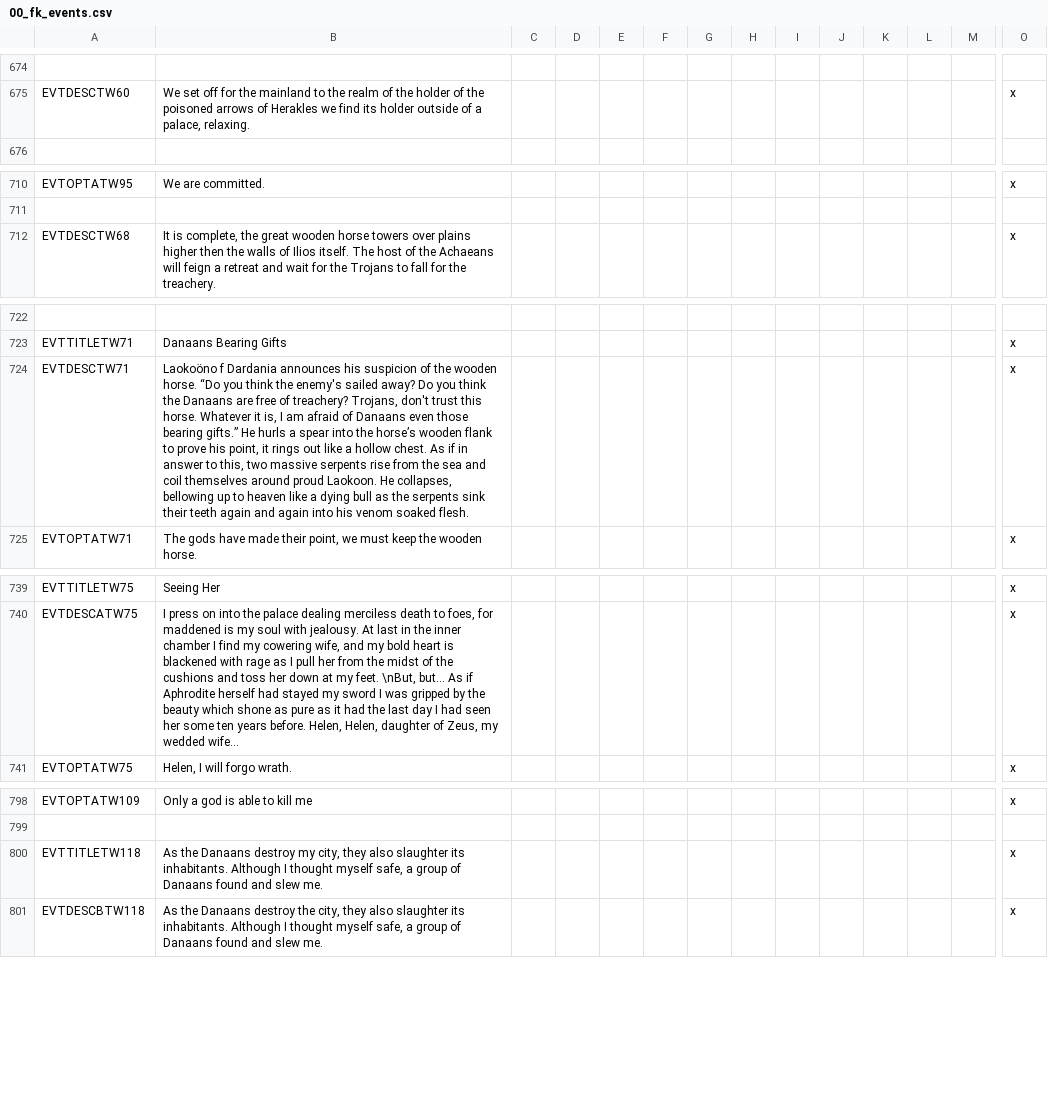
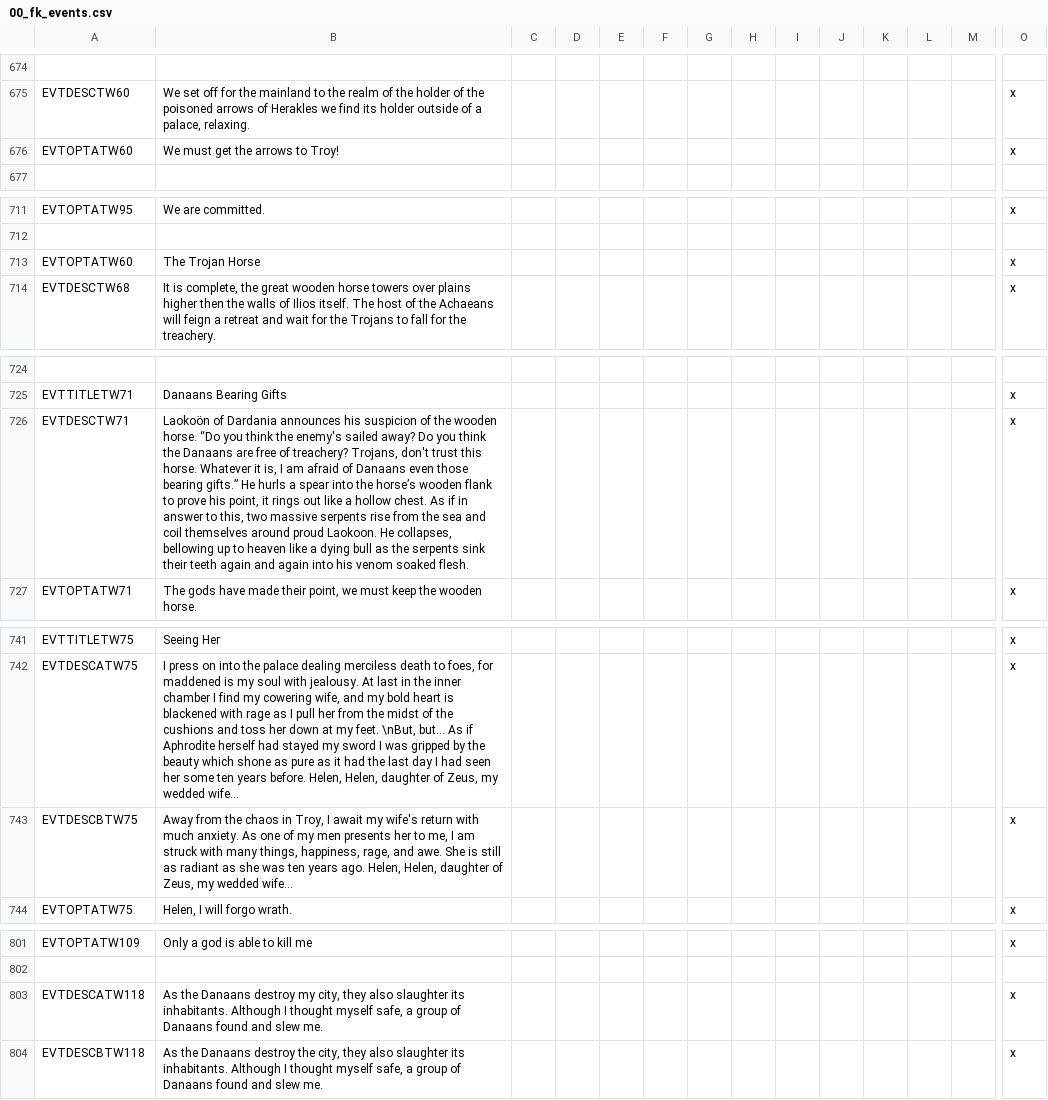
Before and after one commit to Conramagne/Bronze-Age-Mod, a CSV file: Fluvial Kings/localisation/00_fk_events.csv, drawn as a sheet; only a part is shown, gaps mark what is left out; addresses are those after the commit; rows hold the shown columns only; the diff names each change by its address in the sheet, - before the commit and + after, or states it on an @@ line.

Commit message:
Added and fixed things

```diff
--- a/Fluvial Kings/localisation/00_fk_events.csv
+++ b/Fluvial Kings/localisation/00_fk_events.csv
+row 676: EVTOPTATW60 | We must get the arrows to Troy! |  |  |  |  |  |  |  |  |  |  |  | x
+row 713: EVTOPTATW60 | The Trojan Horse |  |  |  |  |  |  |  |  |  |  |  | x
-B726: Laokoöno f Dardania announces…
+B726: Laokoön of Dardania announces…
+row 743: EVTDESCBTW75 | Away from the chaos in Troy, I await my wife's return with much anxiety. As one of my men presents her to me, I am struck with many things, happiness, rage, and awe. She is still as radiant as she was ten years ago. Helen, Helen, daughter of Zeus, my wedded wife... |  |  |  |  |  |  |  |  |  |  |  | x
-A803: EVTTITLETW118
+A803: EVTDESCATW118
```
Also changed, not shown: Fluvial Kings/localisation/00_fluvial_kings.csv, 51 other files.
